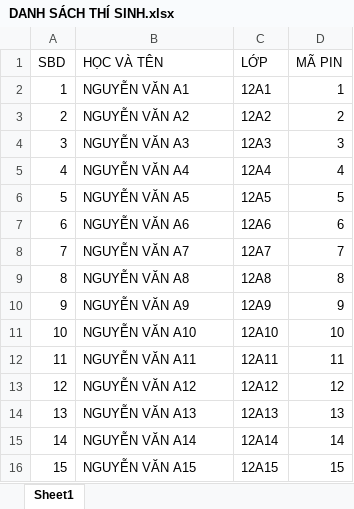
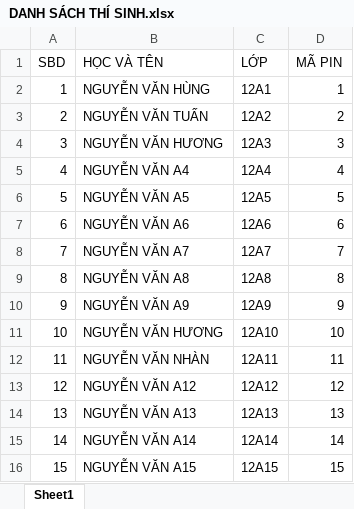
Before and after one commit to ldhpm2/HE-THONG-RUNG-CHUONG-VANG, an Excel workbook: DANH SÁCH THÍ SINH.xlsx, sheet Sheet1, drawn as a sheet; only a part is shown; values as stored, in another font and other column widths than the file's, no borders; the diff names each change by its address in the sheet, - before the commit and + after, or states it on an @@ line.

```diff
--- a/DANH SÁCH THÍ SINH.xlsx (sheet Sheet1)
+++ b/DANH SÁCH THÍ SINH.xlsx (sheet Sheet1)
-B2 (HỌC VÀ TÊN): NGUYỄN VĂN A1
+B2 (HỌC VÀ TÊN): NGUYỄN VĂN HÙNG
-B3 (HỌC VÀ TÊN): NGUYỄN VĂN A2
+B3 (HỌC VÀ TÊN): NGUYỄN VĂN TUẤN
-B4 (HỌC VÀ TÊN): NGUYỄN VĂN A3
+B4 (HỌC VÀ TÊN): NGUYỄN VĂN HƯƠNG
-B11 (HỌC VÀ TÊN): NGUYỄN VĂN A10
+B11 (HỌC VÀ TÊN): NGUYỄN VĂN HƯƠNG
-B12 (HỌC VÀ TÊN): NGUYỄN VĂN A11
+B12 (HỌC VÀ TÊN): NGUYỄN VĂN NHÀN
```
Also changed, not shown: 1 other file.
